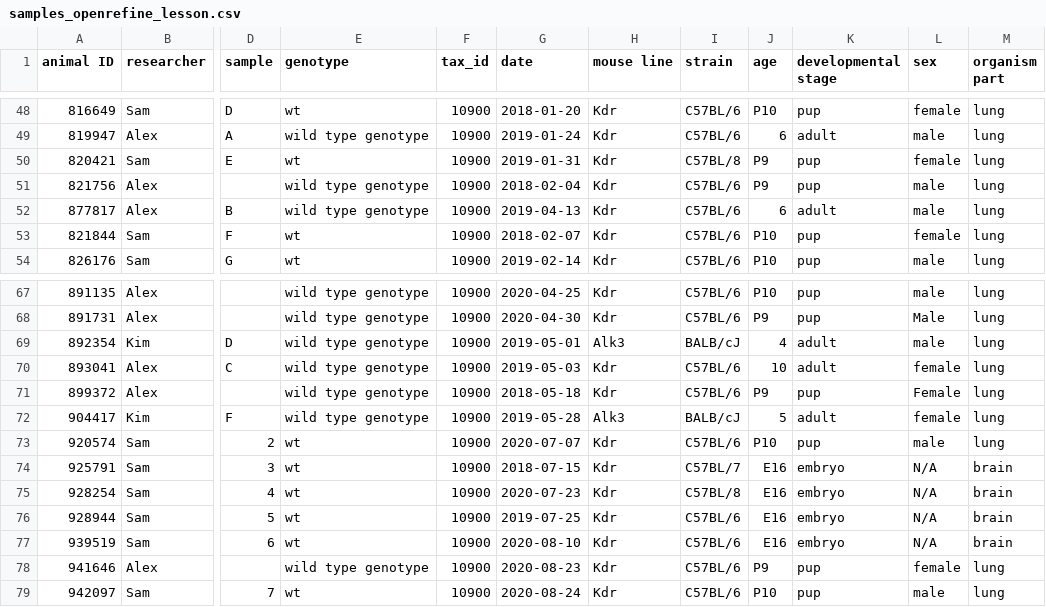
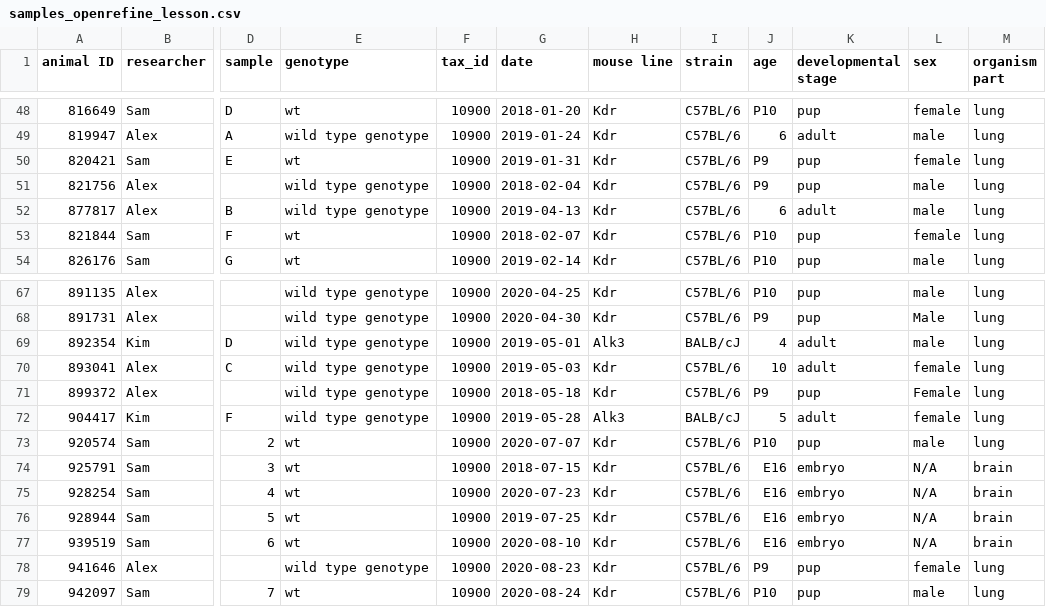
Before and after one commit to NBISweden/module-openrefine-dm-practices, a CSV file: data/samples_openrefine_lesson.csv, drawn as a sheet; only a part is shown, gaps mark what is left out; the diff names each change by its address in the sheet, - before the commit and + after, or states it on an @@ line.

Commit message:
remove typos in strain column

```diff
--- a/data/samples_openrefine_lesson.csv
+++ b/data/samples_openrefine_lesson.csv
-I50 (strain): C57BL/8
+I50 (strain): C57BL/6
-I74 (strain): C57BL/7
+I74 (strain): C57BL/6
-I75 (strain): C57BL/8
+I75 (strain): C57BL/6
```
